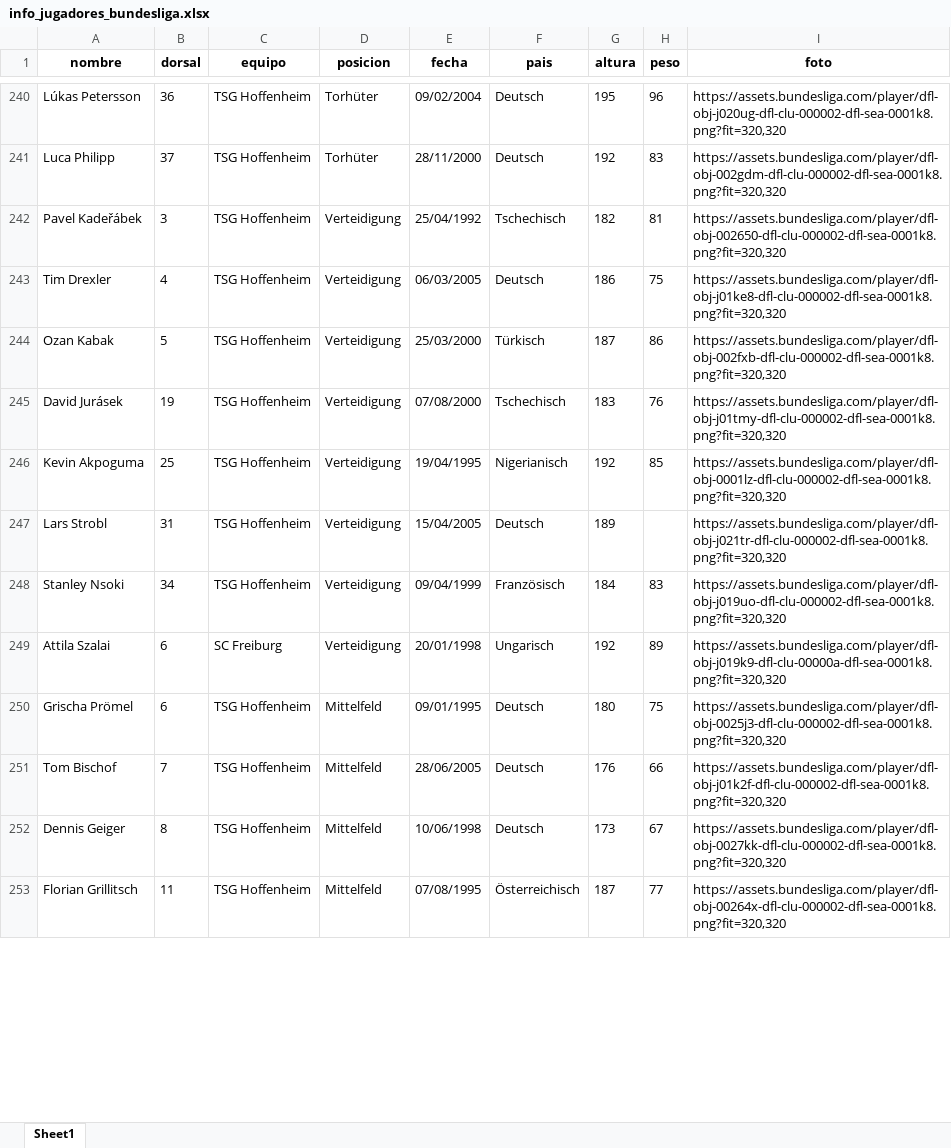
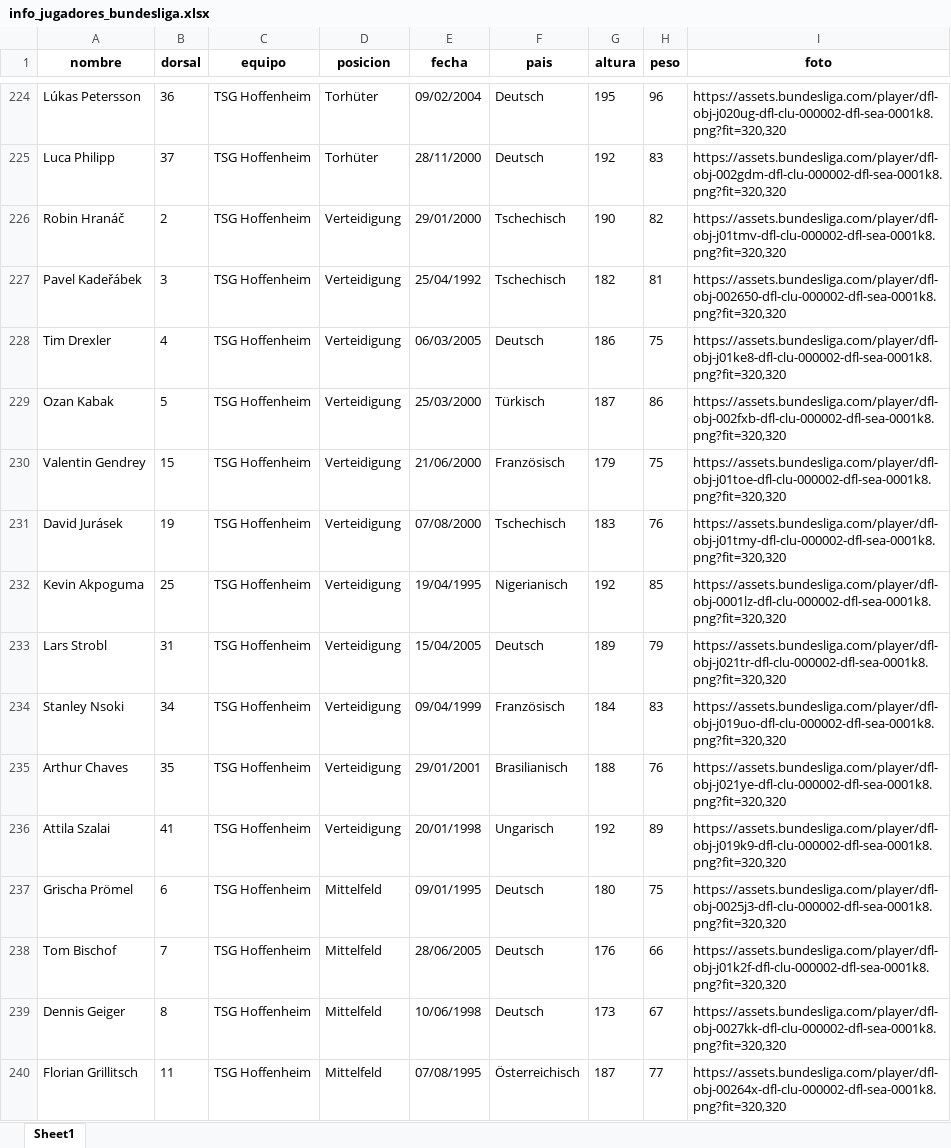
Before and after one commit to srgmrtnvqr/InfoJugadoresFutbol, an Excel workbook: info_jugadores_bundesliga.xlsx, sheet Sheet1, drawn as a sheet; only a part is shown, gaps mark what is left out; values as stored, in another font and other column widths than the file's, no borders; addresses are those after the commit; the diff covers the shown part only; the diff names each change by its address in the sheet, - before the commit and + after, or states it on an @@ line.

```diff
--- a/info_jugadores_bundesliga.xlsx (sheet Sheet1)
+++ b/info_jugadores_bundesliga.xlsx (sheet Sheet1)
+row 226: Robin Hranáč | 2 | TSG Hoffenheim | Verteidigung | 29/01/2000 | Tschechisch | 190 | 82 | https://assets.bundesliga.com/player/dfl-obj-j01tmv-dfl-clu-000002-dfl-sea-0001k8.png?fit=320,320
+row 230: Valentin Gendrey | 15 | TSG Hoffenheim | Verteidigung | 21/06/2000 | Französisch | 179 | 75 | https://assets.bundesliga.com/player/dfl-obj-j01toe-dfl-clu-000002-dfl-sea-0001k8.png?fit=320,320
-H233 (peso): (empty)
+H233 (peso): 79
+row 235: Arthur Chaves | 35 | TSG Hoffenheim | Verteidigung | 29/01/2001 | Brasilianisch | 188 | 76 | https://assets.bundesliga.com/player/dfl-obj-j021ye-dfl-clu-000002-dfl-sea-0001k8.png?fit=320,320
-B236 (dorsal): 6
+B236 (dorsal): 41
-C236 (equipo): SC Freiburg
+C236 (equipo): TSG Hoffenheim
-I236 (foto): https://assets.bundesliga.com/player/dfl-obj-j019k9-dfl-clu-00000a-dfl-sea-0001k8.png?fit=320,320
+I236 (foto): https://assets.bundesliga.com/player/dfl-obj-j019k9-dfl-clu-000002-dfl-sea-0001k8.png?fit=320,320
```
Also changed, not shown: 26 added rows, 61 removed rows and 63 edited cells elsewhere in this sheet, info_jugadores_la_liga.xlsx, info_jugadores_ligue1.xlsx, 2 other files.
